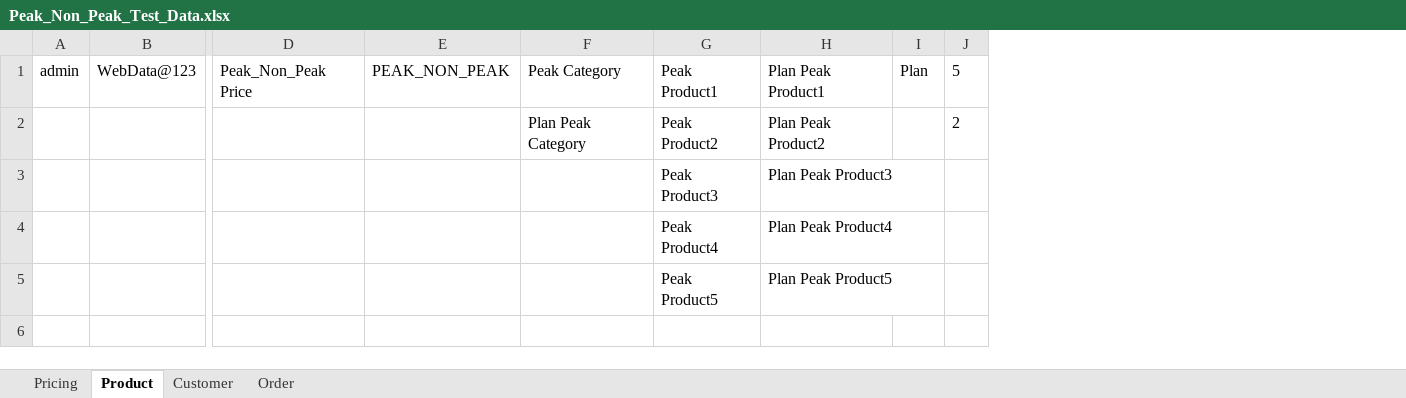
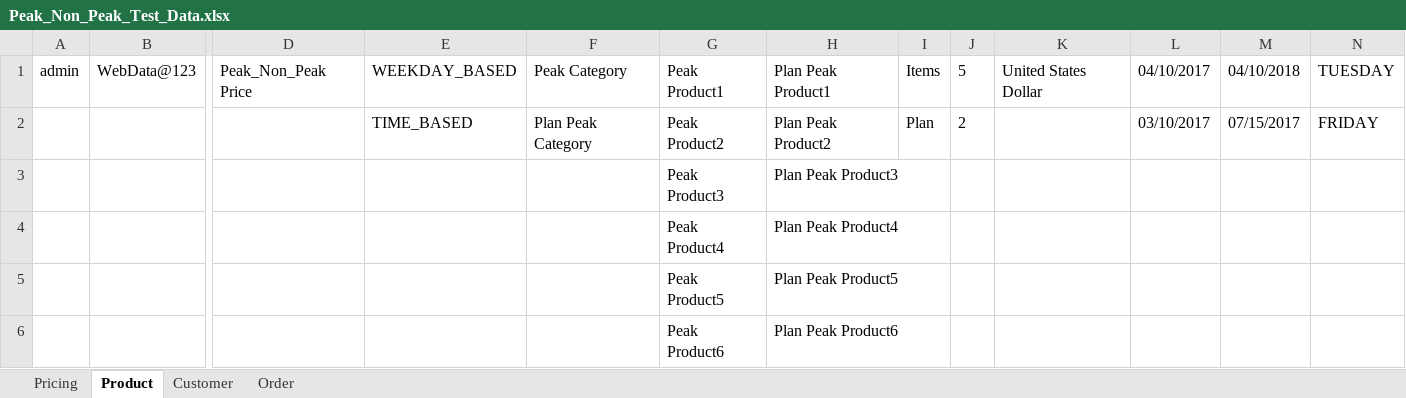
Before and after one commit to indianashu/WDAutomation, an Excel workbook: Peak_Non_Peak_Test_Data.xlsx, sheet Product, drawn as a sheet; only a part is shown, gaps mark what is left out; values as stored, in another font and other column widths than the file's, no borders; removed rows and columns are numbered as before the commit, all else as after; rows hold the shown columns only; the diff names each change by its address in the sheet, - before the commit and + after, or states it on an @@ line.

Commit message:
Created Peak and non Peak Intervals At company and Product Level

```diff
--- a/Peak_Non_Peak_Test_Data.xlsx (sheet Product)
+++ b/Peak_Non_Peak_Test_Data.xlsx (sheet Product)
-column E, row 1: PEAK_NON_PEAK
+column E, rows 1-2: WEEKDAY_BASED | TIME_BASED
+column K, row 1: United States Dollar
+column L, rows 1-2: 04/10/2017 | 03/10/2017
+column M, rows 1-2: 04/10/2018 | 07/15/2017
+column N, rows 1-2: TUESDAY | FRIDAY
-I1: Plan
+I1: Items
-I2: (empty)
+I2: Plan
+row 6:  |  |  |  |  | Peak Product6 | Plan Peak Product6
```
Also changed, not shown: sheet Pricing, sheet Customer, 9 other files.
